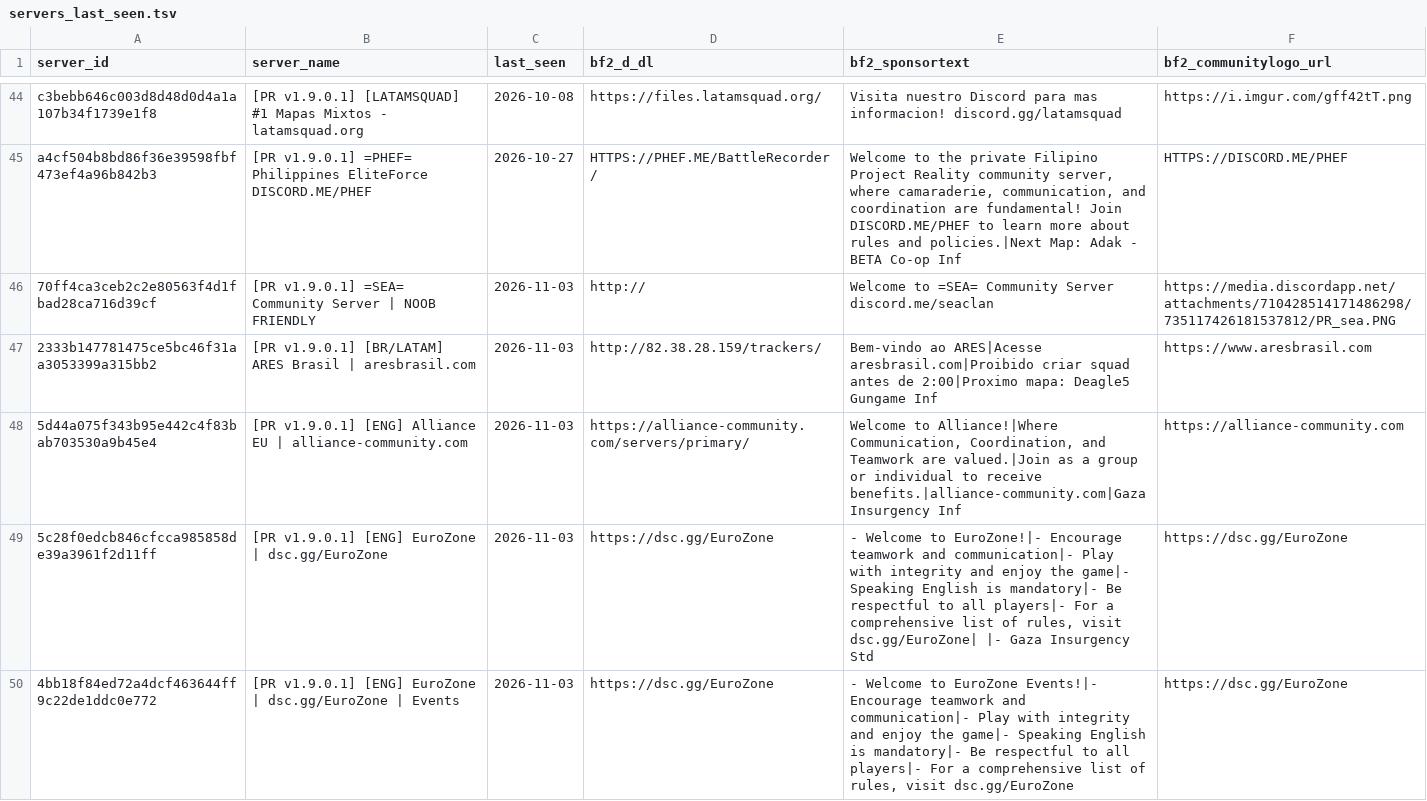
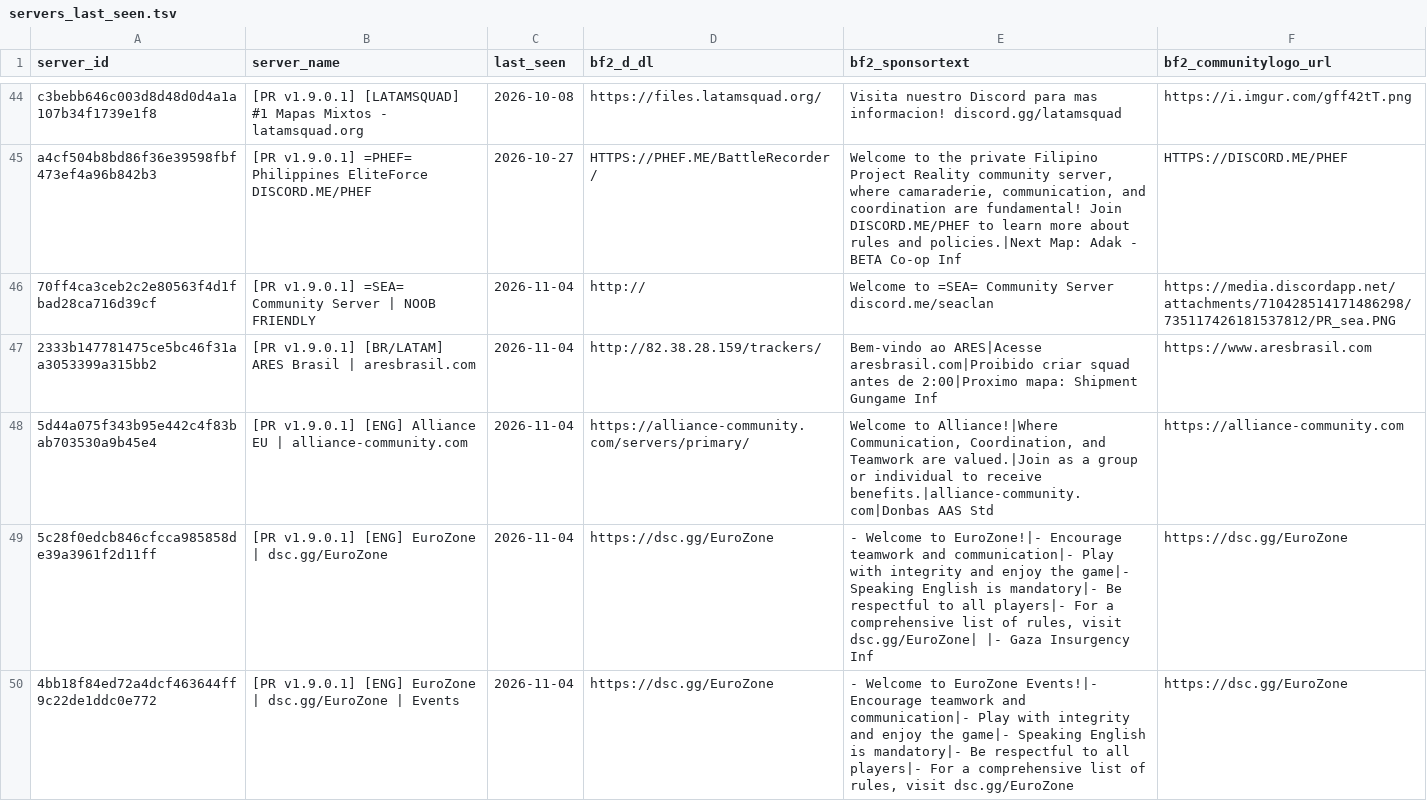
Before and after one commit to SucharMistrz/PRServerTracker, a TSV file: data/servers_last_seen.tsv, drawn as a sheet; only a part is shown, gaps mark what is left out; the diff covers the shown part only.

```diff
--- a/data/servers_last_seen.tsv
+++ b/data/servers_last_seen.tsv
@@ -45,6 +45,6 @@ c3bebb646c003d8d48d0d4a1a107b34f1739e1f8	[PR v1.9.0.1] [LATAMSQUAD] #1 Mapas Mix
 a4cf504b8bd86f36e39598fbf473ef4a96b842b3	[PR v1.9.0.1] =PHEF= Philippines EliteForce DISCORD.ME/PHEF	2026-10-27	HTTPS://PHEF.ME/BattleRecorder/	Welcome to the private Filipino Project Reality community server, where camaraderie, communication, and coordination are fundamental! Join DISCORD.ME/PHEF to learn more about rules and policies.|Next Map: Adak - BETA Co-op Inf	HTTPS://DISCORD.ME/PHEF
-70ff4ca3ceb2c2e80563f4d1fbad28ca716d39cf	[PR v1.9.0.1] =SEA= Community Server | NOOB FRIENDLY	2026-11-03	http://	Welcome to =SEA= Community Server discord.me/seaclan	https://media.discordapp.net/attachments/710428514171486298/735117426181537812/PR_sea.PNG
-2333b147781475ce5bc46f31aa3053399a315bb2	[PR v1.9.0.1] [BR/LATAM] ARES Brasil | aresbrasil.com	2026-11-03	http://82.38.28.159/trackers/	Bem-vindo ao ARES|Acesse aresbrasil.com|Proibido criar squad antes de 2:00|Proximo mapa: Deagle5 Gungame Inf	https://www.aresbrasil.com
-5d44a075f343b95e442c4f83bab703530a9b45e4	[PR v1.9.0.1] [ENG] Alliance EU | alliance-community.com	2026-11-03	https://alliance-community.com/servers/primary/	Welcome to Alliance!|Where Communication, Coordination, and Teamwork are valued.|Join as a group or individual to receive benefits.|alliance-community.com|Gaza Insurgency Inf	https://alliance-community.com
-5c28f0edcb846cfcca985858de39a3961f2d11ff	[PR v1.9.0.1] [ENG] EuroZone | dsc.gg/EuroZone	2026-11-03	https://dsc.gg/EuroZone	- Welcome to EuroZone!|- Encourage teamwork and communication|- Play with integrity and enjoy the game|- Speaking English is mandatory|- Be respectful to all players|- For a comprehensive list of rules, visit dsc.gg/EuroZone| |- Gaza Insurgency Std	https://dsc.gg/EuroZone
-4bb18f84ed72a4dcf463644ff9c22de1ddc0e772	[PR v1.9.0.1] [ENG] EuroZone | dsc.gg/EuroZone | Events	2026-11-03	https://dsc.gg/EuroZone	- Welcome to EuroZone Events!|- Encourage teamwork and communication|- Play with integrity and enjoy the game|- Speaking English is mandatory|- Be respectful to all players|- For a comprehensive list of rules, visit dsc.gg/EuroZone	https://dsc.gg/EuroZone
+70ff4ca3ceb2c2e80563f4d1fbad28ca716d39cf	[PR v1.9.0.1] =SEA= Community Server | NOOB FRIENDLY	2026-11-04	http://	Welcome to =SEA= Community Server discord.me/seaclan	https://media.discordapp.net/attachments/710428514171486298/735117426181537812/PR_sea.PNG
+2333b147781475ce5bc46f31aa3053399a315bb2	[PR v1.9.0.1] [BR/LATAM] ARES Brasil | aresbrasil.com	2026-11-04	http://82.38.28.159/trackers/	Bem-vindo ao ARES|Acesse aresbrasil.com|Proibido criar squad antes de 2:00|Proximo mapa: Shipment Gungame Inf	https://www.aresbrasil.com
+5d44a075f343b95e442c4f83bab703530a9b45e4	[PR v1.9.0.1] [ENG] Alliance EU | alliance-community.com	2026-11-04	https://alliance-community.com/servers/primary/	Welcome to Alliance!|Where Communication, Coordination, and Teamwork are valued.|Join as a group or individual to receive benefits.|alliance-community.com|Donbas AAS Std	https://alliance-community.com
+5c28f0edcb846cfcca985858de39a3961f2d11ff	[PR v1.9.0.1] [ENG] EuroZone | dsc.gg/EuroZone	2026-11-04	https://dsc.gg/EuroZone	- Welcome to EuroZone!|- Encourage teamwork and communication|- Play with integrity and enjoy the game|- Speaking English is mandatory|- Be respectful to all players|- For a comprehensive list of rules, visit dsc.gg/EuroZone| |- Gaza Insurgency Inf	https://dsc.gg/EuroZone
+4bb18f84ed72a4dcf463644ff9c22de1ddc0e772	[PR v1.9.0.1] [ENG] EuroZone | dsc.gg/EuroZone | Events	2026-11-04	https://dsc.gg/EuroZone	- Welcome to EuroZone Events!|- Encourage teamwork and communication|- Play with integrity and enjoy the game|- Speaking English is mandatory|- Be respectful to all players|- For a comprehensive list of rules, visit dsc.gg/EuroZone	https://dsc.gg/EuroZone
```
Also changed, not shown: 26 edited cells elsewhere in this file.
